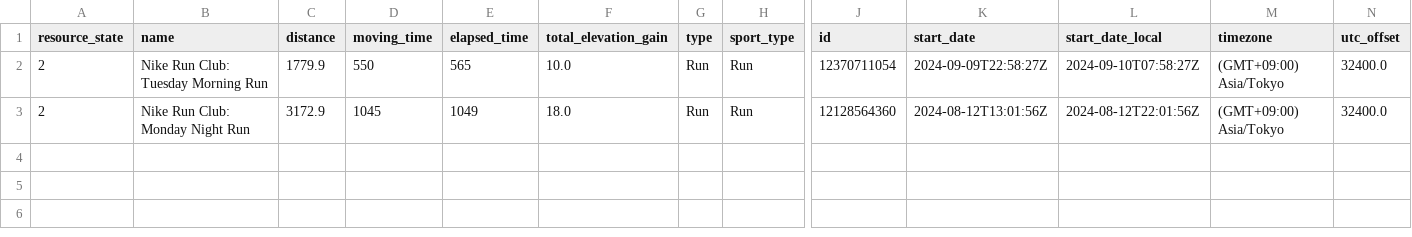
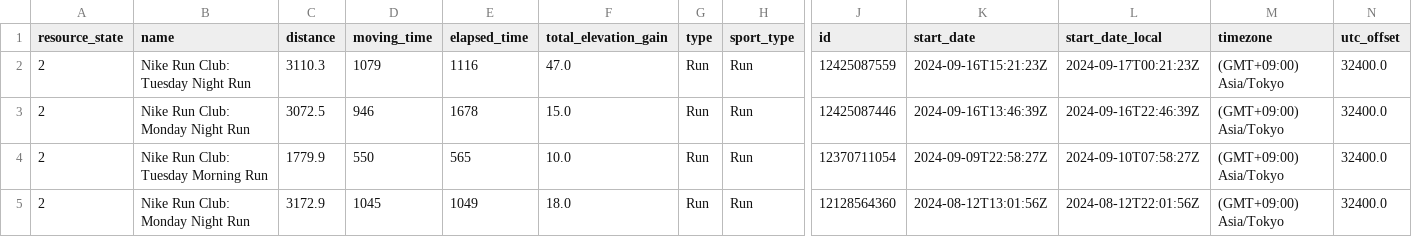
Before and after one commit to yutaroishiwata/yutaroishiwata, a CSV file: data/strava_activity_data.csv, drawn as a sheet; only a part is shown, gaps mark what is left out; rows hold the shown columns only; the diff names each change by its address in the sheet, - before the commit and + after, or states it on an @@ line.

```diff
--- a/data/strava_activity_data.csv
+++ b/data/strava_activity_data.csv
+row 2: 2 | Nike Run Club: Tuesday Night Run | 3110.3 | 1079 | 1116 | 47.0 | Run | Run | 12425087559 | 2024-09-16T15:21:23Z | 2024-09-17T00:21:23Z | (GMT+09:00) Asia/Tokyo | 32400.0
+row 3: 2 | Nike Run Club: Monday Night Run | 3072.5 | 946 | 1678 | 15.0 | Run | Run | 12425087446 | 2024-09-16T13:46:39Z | 2024-09-16T22:46:39Z | (GMT+09:00) Asia/Tokyo | 32400.0
```
Also changed, not shown: 1 other file.
